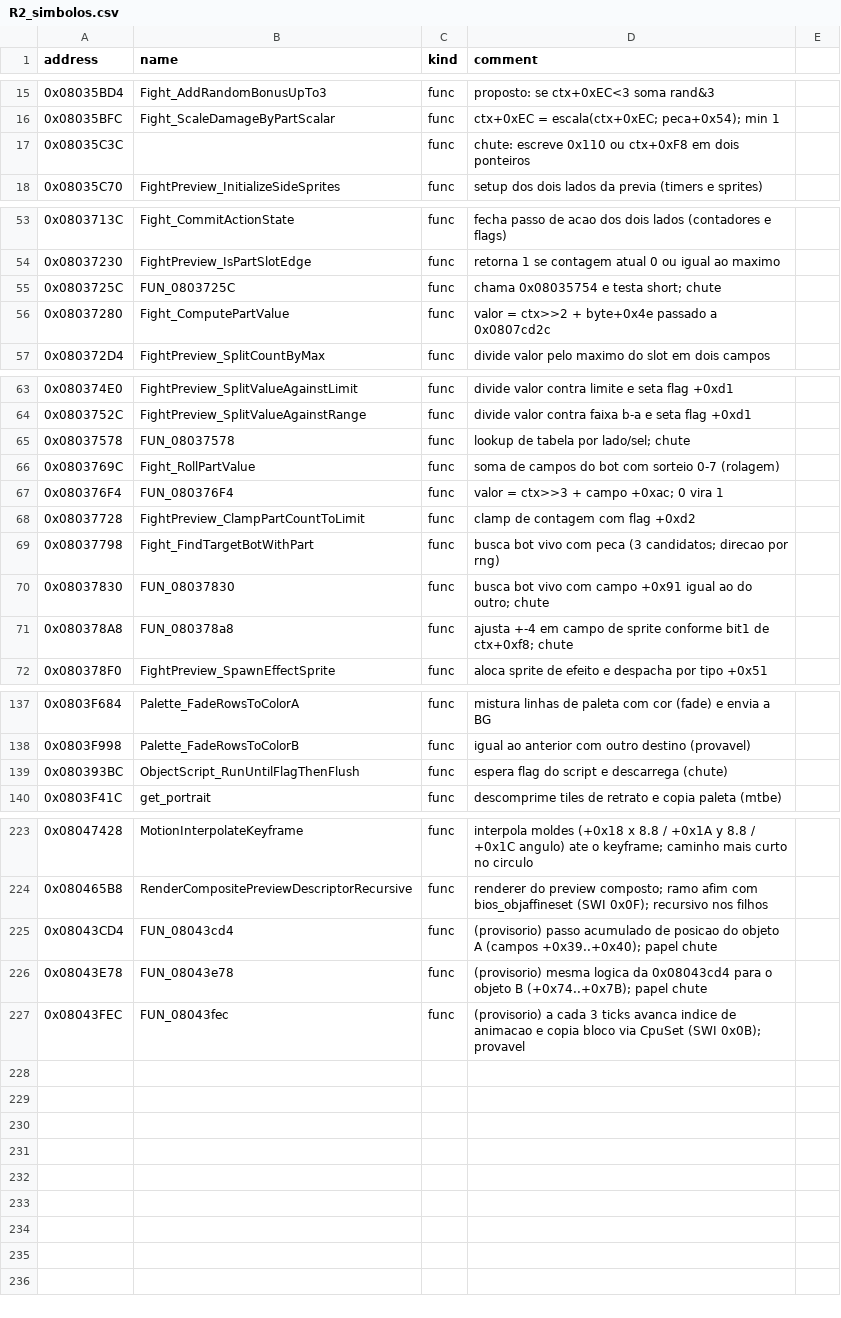
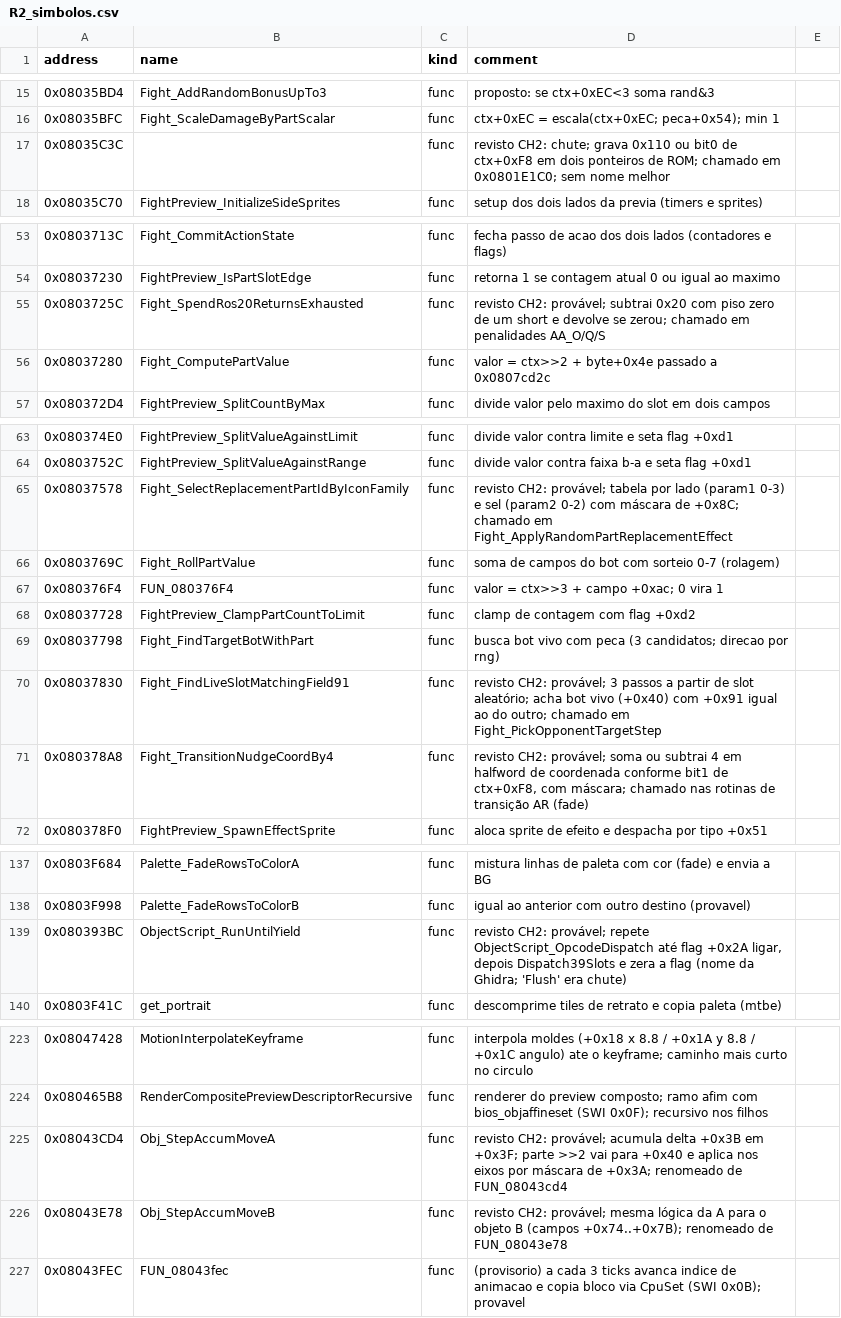
Before and after one commit to jvsdm/Medabots-Romhacking-Toolkit, a CSV file: re/functions/R2_simbolos.csv, drawn as a sheet; only a part is shown, gaps mark what is left out; the diff covers the shown part only.

```diff
--- a/re/functions/R2_simbolos.csv
+++ b/re/functions/R2_simbolos.csv
@@ -16,3 +16,3 @@ address,name,kind,comment
 0x08035BFC,Fight_ScaleDamageByPartScalar,func,ctx+0xEC = escala(ctx+0xEC; peca+0x54); min 1
-0x08035C3C,,func,chute: escreve 0x110 ou ctx+0xF8 em dois ponteiros
+0x08035C3C,,func,revisto CH2: chute; grava 0x110 ou bit0 de ctx+0xF8 em dois ponteiros de ROM; chamado em 0x0801E1C0; sem nome melhor
 0x08035C70,FightPreview_InitializeSideSprites,func,setup dos dois lados da previa (timers e sprites)
@@ -54,3 +54,3 @@ address,name,kind,comment
 0x08037230,FightPreview_IsPartSlotEdge,func,retorna 1 se contagem atual 0 ou igual ao maximo
-0x0803725C,FUN_0803725C,func,chama 0x08035754 e testa short; chute
+0x0803725C,Fight_SpendRos20ReturnsExhausted,func,revisto CH2: provável; subtrai 0x20 com piso zero de um short e devolve se zerou; chamado em penalidades AA_O/Q/S
 0x08037280,Fight_ComputePartValue,func,valor = ctx>>2 + byte+0x4e passado a 0x0807cd2c
@@ -64,3 +64,3 @@ address,name,kind,comment
 0x0803752C,FightPreview_SplitValueAgainstRange,func,divide valor contra faixa b-a e seta flag +0xd1
-0x08037578,FUN_08037578,func,lookup de tabela por lado/sel; chute
+0x08037578,Fight_SelectReplacementPartIdByIconFamily,func,revisto CH2: provável; tabela por lado (param1 0-3) e sel (param2 0-2) com máscara de +0x8C; chamado em Fight_ApplyRandomPartReplacementEffect
 0x0803769C,Fight_RollPartValue,func,soma de campos do bot com sorteio 0-7 (rolagem)
@@ -69,4 +69,4 @@ address,name,kind,comment
 0x08037798,Fight_FindTargetBotWithPart,func,busca bot vivo com peca (3 candidatos; direcao por rng)
-0x08037830,FUN_08037830,func,busca bot vivo com campo +0x91 igual ao do outro; chute
-0x080378A8,FUN_080378a8,func,ajusta +-4 em campo de sprite conforme bit1 de ctx+0xf8; chute
+0x08037830,Fight_FindLiveSlotMatchingField91,func,revisto CH2: provável; 3 passos a partir de slot aleatório; acha bot vivo (+0x40) com +0x91 igual ao do outro; chamado em Fight_PickOpponentTargetStep
+0x080378A8,Fight_TransitionNudgeCoordBy4,func,"revisto CH2: provável; soma ou subtrai 4 em halfword de coordenada conforme bit1 de ctx+0xF8, com máscara; chamado nas rotinas de transição AR (fade)"
 0x080378F0,FightPreview_SpawnEffectSprite,func,aloca sprite de efeito e despacha por tipo +0x51
@@ -138,3 +138,3 @@ address,name,kind,comment
 0x0803F998,Palette_FadeRowsToColorB,func,igual ao anterior com outro destino (provavel)
-0x080393BC,ObjectScript_RunUntilFlagThenFlush,func,espera flag do script e descarrega (chute)
+0x080393BC,ObjectScript_RunUntilYield,func,"revisto CH2: provável; repete ObjectScript_OpcodeDispatch até flag +0x2A ligar, depois Dispatch39Slots e zera a flag (nome da Ghidra; 'Flush' era chute)"
 0x0803F41C,get_portrait,func,descomprime tiles de retrato e copia paleta (mtbe)
@@ -224,4 +224,4 @@ address,name,kind,comment
 0x080465B8,RenderCompositePreviewDescriptorRecursive,func,renderer do preview composto; ramo afim com bios_objaffineset (SWI 0x0F); recursivo nos filhos
-0x08043CD4,FUN_08043cd4,func,(provisorio) passo acumulado de posicao do objeto A (campos +0x39..+0x40); papel chute
-0x08043E78,FUN_08043e78,func,(provisorio) mesma logica da 0x08043cd4 para o objeto B (+0x74..+0x7B); papel chute
+0x08043CD4,Obj_StepAccumMoveA,func,revisto CH2: provável; acumula delta +0x3B em +0x3F; parte >>2 vai para +0x40 e aplica nos eixos por máscara de +0x3A; renomeado de FUN_08043cd4
+0x08043E78,Obj_StepAccumMoveB,func,revisto CH2: provável; mesma lógica da A para o objeto B (campos +0x74..+0x7B); renomeado de FUN_08043e78
 0x08043FEC,FUN_08043fec,func,(provisorio) a cada 3 ticks avanca indice de animacao e copia bloco via CpuSet (SWI 0x0B); provavel
```
Also changed, not shown: 33 edited cells elsewhere in this file, 2 other files.
